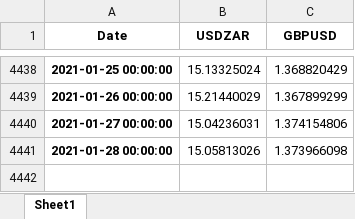
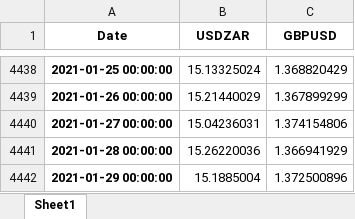
Before and after one commit to Zwi93/c_work, an Excel workbook: python_work/currency_data.xlsx, sheet Sheet1, drawn as a sheet; only a part is shown, gaps mark what is left out; values as stored, in another font and other column widths than the file's, no borders; the diff names each change by its address in the sheet, - before the commit and + after, or states it on an @@ line.

```diff
--- a/python_work/currency_data.xlsx (sheet Sheet1)
+++ b/python_work/currency_data.xlsx (sheet Sheet1)
-B4441 (USDZAR): 15.05813026
+B4441 (USDZAR): 15.26220036
-C4441 (GBPUSD): 1.373966098
+C4441 (GBPUSD): 1.366941929
+row 4442: 2021-01-29 00:00:00 | 15.1885004 | 1.372500896
```
Also changed, not shown: 24 other files.
